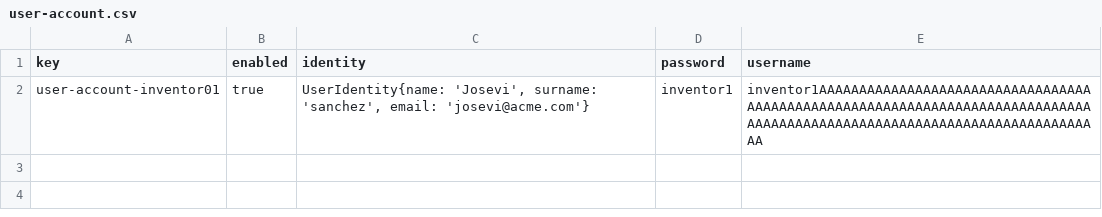
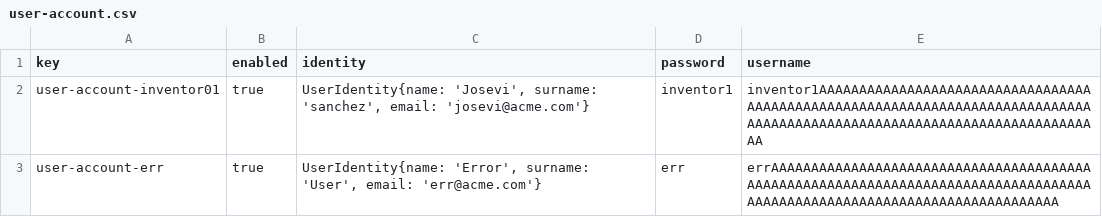
Before and after one commit to Fedealv05/Acme-Starters-C, a CSV file: src/main/resources/WEB-INF/data/errata/batch-01/user-account.csv, drawn as a sheet; the diff names each change by its address in the sheet, - before the commit and + after, or states it on an @@ line.

```diff
--- a/src/main/resources/WEB-INF/data/errata/batch-01/user-account.csv
+++ b/src/main/resources/WEB-INF/data/errata/batch-01/user-account.csv
+row 3: user-account-err | true | UserIdentity{name: 'Error', surname: 'User', email: 'err@acme.com'} | err | errAAAAAAAAAAAAAAAAAAAAAAAAAAAAAAAAAAAAAAAAAAAAAAAAAAAAAAAAAAAAAAAAAAAAAAAAAAAAAAAAAAAAAAAAAAAAAAAAAAAAAAAAAAAAAAAAAAAAAAAAAA
```
Also changed, not shown: src/main/resources/WEB-INF/data/sample/batch-01/fundraiser.csv, src/main/resources/WEB-INF/data/sample/batch-01/strategy.csv, 4 other files.
